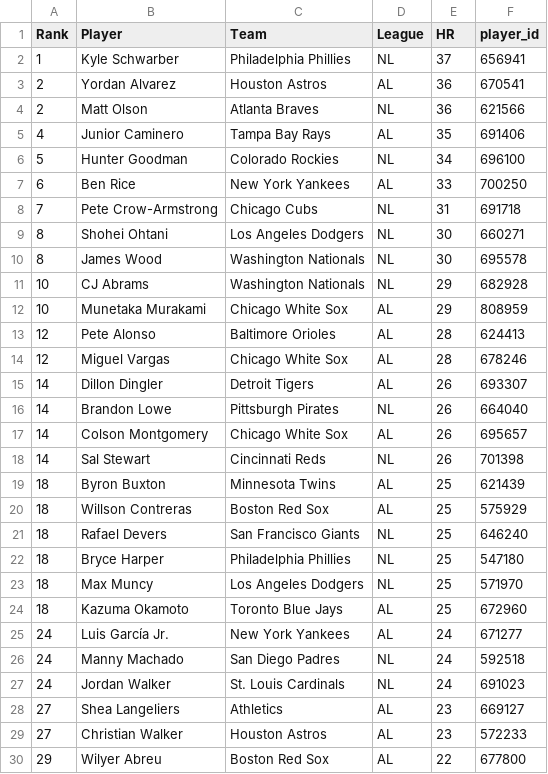
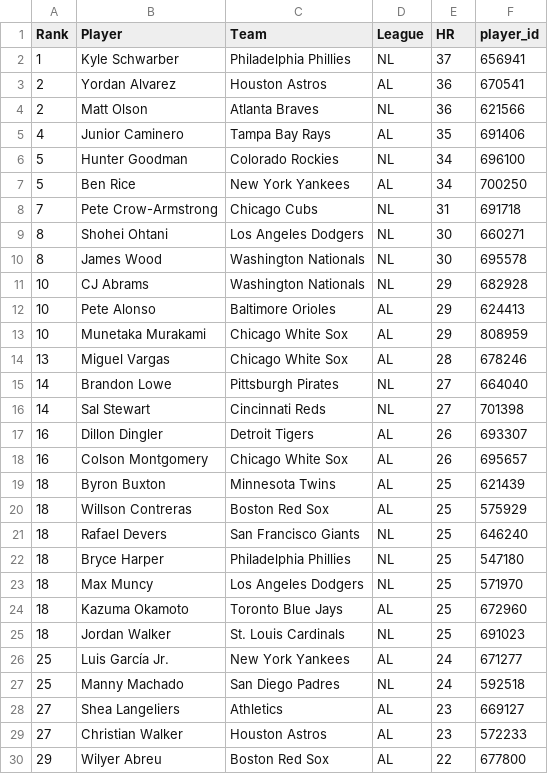
Before and after one commit to HitByOne/mlb-dashboard, a CSV file: data/hr_leaders.csv, drawn as a sheet; only a part is shown; the diff covers the shown part only.

```diff
--- a/data/hr_leaders.csv
+++ b/data/hr_leaders.csv
@@ -6,3 +6,3 @@ Rank,Player,Team,League,HR,player_id
 5,Hunter Goodman,Colorado Rockies,NL,34,696100
-6,Ben Rice,New York Yankees,AL,33,700250
+5,Ben Rice,New York Yankees,AL,34,700250
 7,Pete Crow-Armstrong,Chicago Cubs,NL,31,691718
@@ -11,9 +11,9 @@ Rank,Player,Team,League,HR,player_id
 10,CJ Abrams,Washington Nationals,NL,29,682928
+10,Pete Alonso,Baltimore Orioles,AL,29,624413
 10,Munetaka Murakami,Chicago White Sox,AL,29,808959
-12,Pete Alonso,Baltimore Orioles,AL,28,624413
-12,Miguel Vargas,Chicago White Sox,AL,28,678246
-14,Dillon Dingler,Detroit Tigers,AL,26,693307
-14,Brandon Lowe,Pittsburgh Pirates,NL,26,664040
-14,Colson Montgomery,Chicago White Sox,AL,26,695657
-14,Sal Stewart,Cincinnati Reds,NL,26,701398
+13,Miguel Vargas,Chicago White Sox,AL,28,678246
+14,Brandon Lowe,Pittsburgh Pirates,NL,27,664040
+14,Sal Stewart,Cincinnati Reds,NL,27,701398
+16,Dillon Dingler,Detroit Tigers,AL,26,693307
+16,Colson Montgomery,Chicago White Sox,AL,26,695657
 18,Byron Buxton,Minnesota Twins,AL,25,621439
@@ -24,5 +24,5 @@ Rank,Player,Team,League,HR,player_id
 18,Kazuma Okamoto,Toronto Blue Jays,AL,25,672960
-24,Luis García Jr.,New York Yankees,AL,24,671277
-24,Manny Machado,San Diego Padres,NL,24,592518
-24,Jordan Walker,St. Louis Cardinals,NL,24,691023
+18,Jordan Walker,St. Louis Cardinals,NL,25,691023
+25,Luis García Jr.,New York Yankees,AL,24,671277
+25,Manny Machado,San Diego Padres,NL,24,592518
 27,Shea Langeliers,Athletics,AL,23,669127
```
Also changed, not shown: 3 added rows, 2 removed rows and 11 edited cells elsewhere in this file, data/hit_streaks.csv, data/hot_cold.csv, 14 other files.
